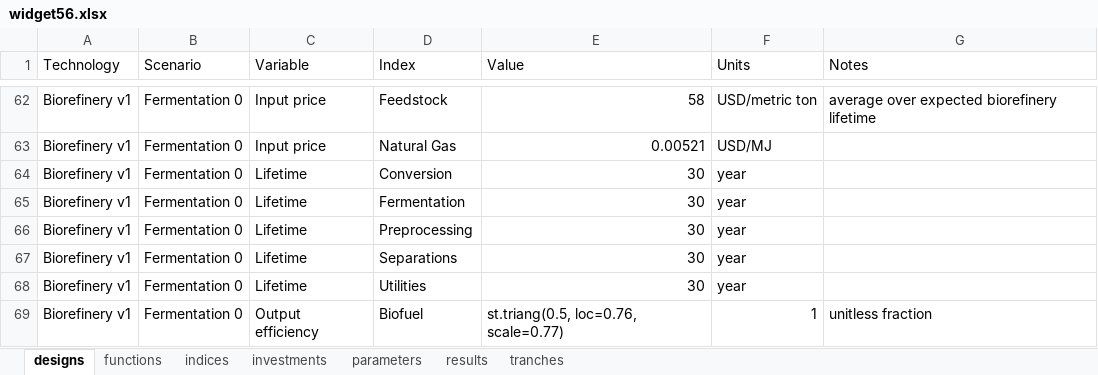
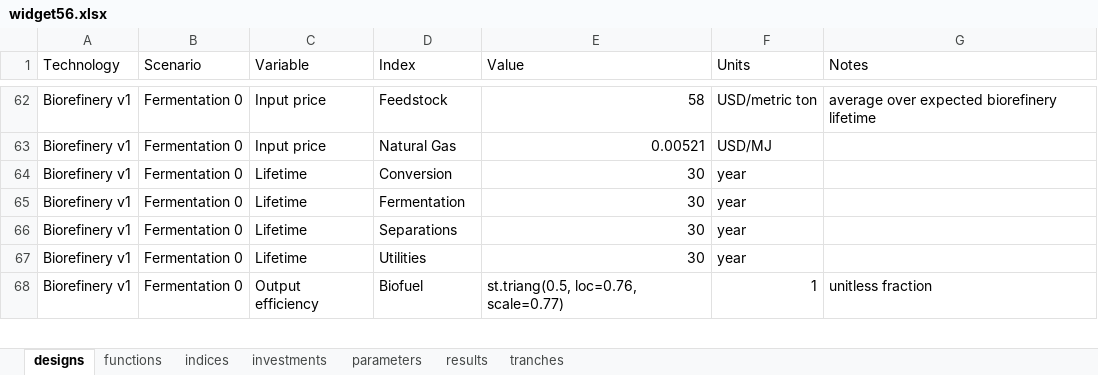
Before and after one commit to NREL/tyche, an Excel workbook: src/technology/widget56/widget56.xlsx, sheet designs, drawn as a sheet; only a part is shown, gaps mark what is left out; values as stored, in another font and other column widths than the file's, no borders; the diff names each change by its address in the sheet, - before the commit and + after, or states it on an @@ line.

```diff
--- a/src/technology/widget56/widget56.xlsx (sheet designs)
+++ b/src/technology/widget56/widget56.xlsx (sheet designs)
-row 66: Biorefinery v1 | Fermentation 0 | Lifetime | Preprocessing | 30 | year
```
Also changed, not shown: 2 other files.
